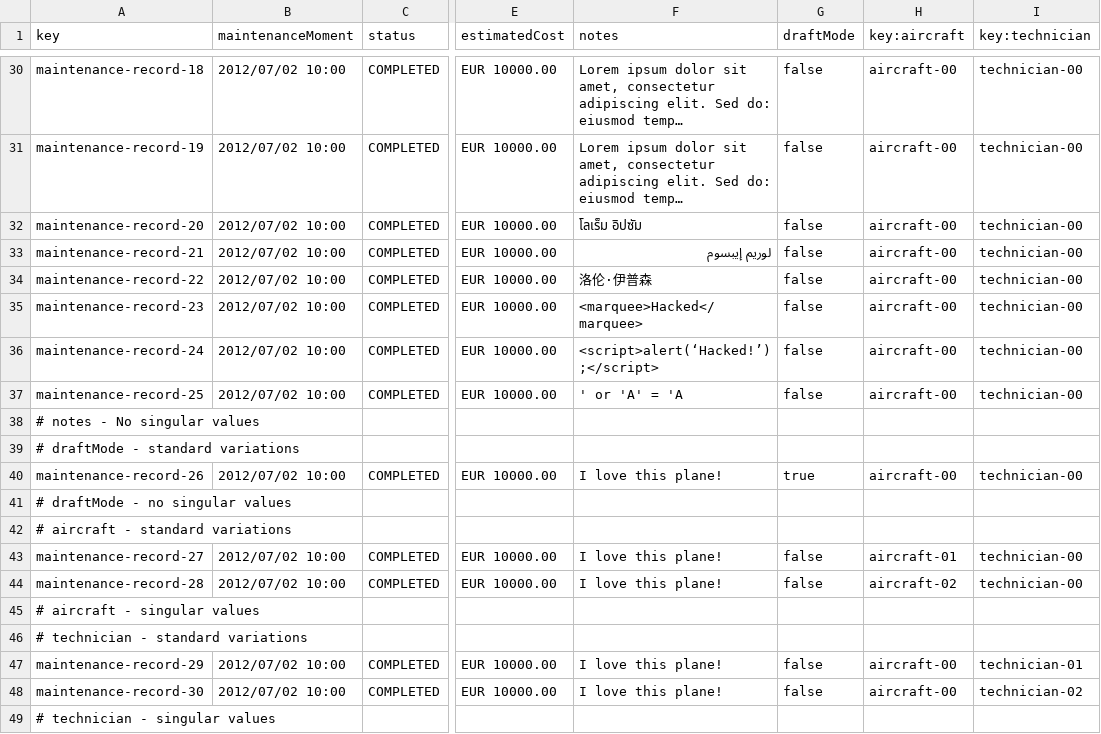
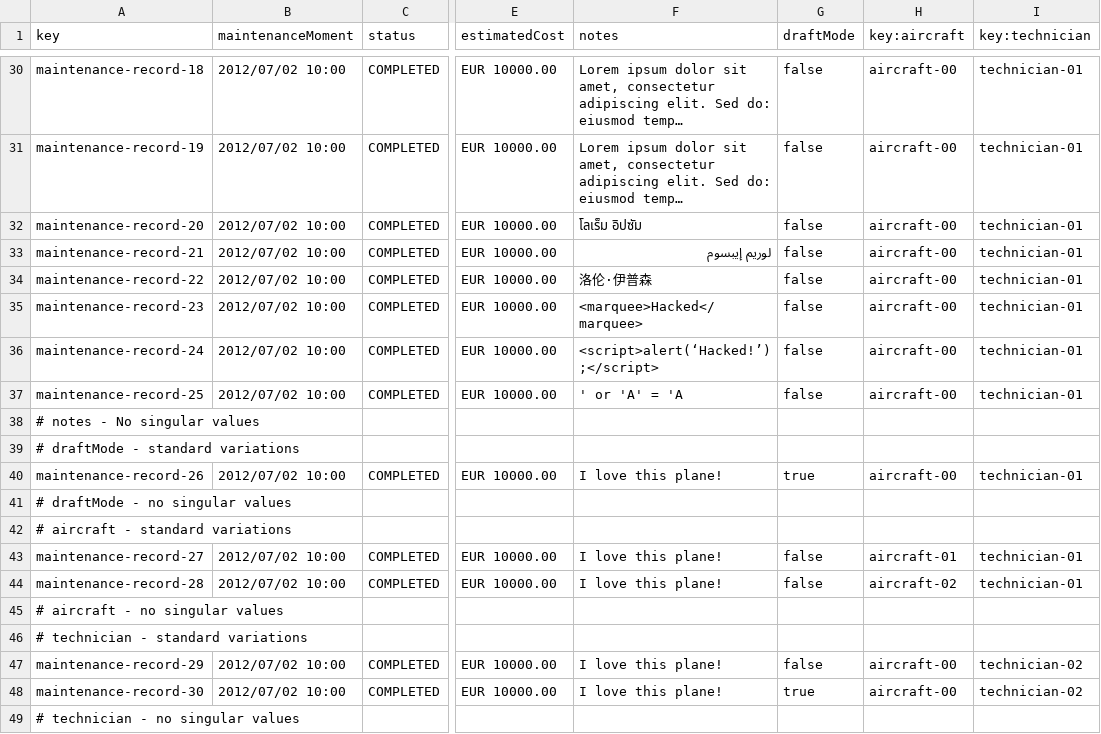
Before and after one commit to DP2-IIS-C1048/Acme-ANS-D, a CSV file: src/main/resources/WEB-INF/data/sample/maintenance-record.csv, drawn as a sheet; only a part is shown, gaps mark what is left out; long unchanged cells end in …; the diff covers the shown part only; the diff names each change by its address in the sheet, - before the commit and + after, or states it on an @@ line.

```diff
--- a/src/main/resources/WEB-INF/data/sample/maintenance-record.csv
+++ b/src/main/resources/WEB-INF/data/sample/maintenance-record.csv
-I30:I37 (key:technician): technician-00
+I30:I37 (key:technician): technician-01
-I40 (key:technician): technician-00
+I40 (key:technician): technician-01
-I43:I44 (key:technician): technician-00
+I43:I44 (key:technician): technician-01
-A45 (key): # aircraft - singular values
+A45 (key): # aircraft - no singular values
-I47 (key:technician): technician-01
+I47 (key:technician): technician-02
-G48 (draftMode): false
+G48 (draftMode): true
-A49 (key): # technician - singular values
+A49 (key): # technician - no singular values
```
Also changed, not shown: 20 edited cells elsewhere in this file.
